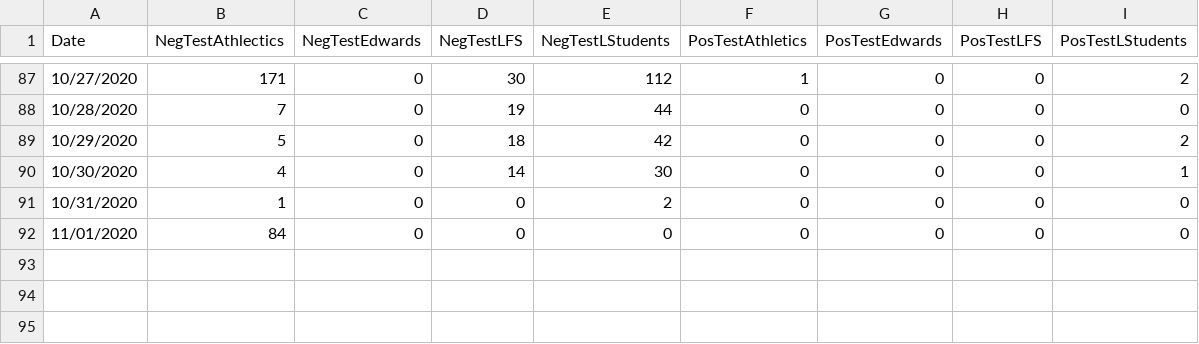
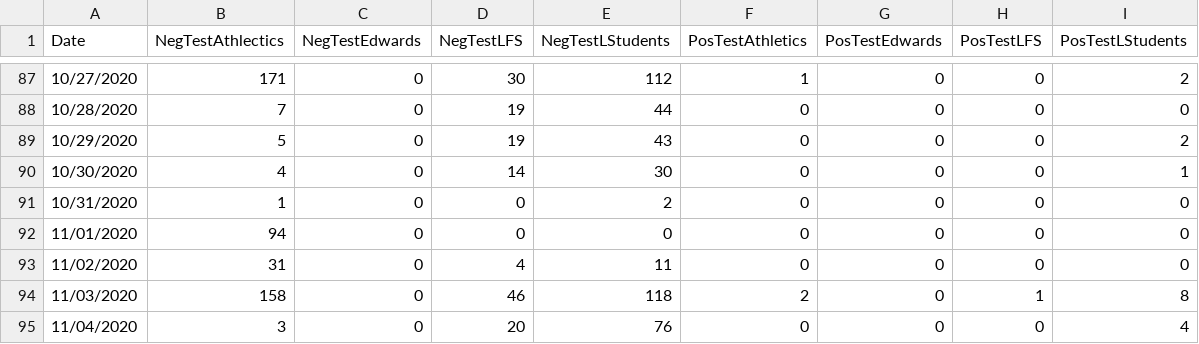
Before and after one commit to mtholder/ku-covid-testing-data, a CSV file: negative-positive-tests-by-day.csv, drawn as a sheet; only a part is shown, gaps mark what is left out.

Commit message:
up to Nov 4

```diff
--- a/negative-positive-tests-by-day.csv
+++ b/negative-positive-tests-by-day.csv
@@ -88,5 +88,8 @@ Date	NegTestAthlectics	NegTestEdwards	NegTestLFS	NegTestLStudents	PosTestAthleti
 10/28/2020	7	0	19	44	0	0	0	0
-10/29/2020	5	0	18	42	0	0	0	2
+10/29/2020	5	0	19	43	0	0	0	2
 10/30/2020	4	0	14	30	0	0	0	1
 10/31/2020	1	0	0	2	0	0	0	0
-11/01/2020	84	0	0	0	0	0	0	0
+11/01/2020	94	0	0	0	0	0	0	0
+11/02/2020	31	0	4	11	0	0	0	0
+11/03/2020	158	0	46	118	2	0	1	8
+11/04/2020	3	0	20	76	0	0	0	4
```
